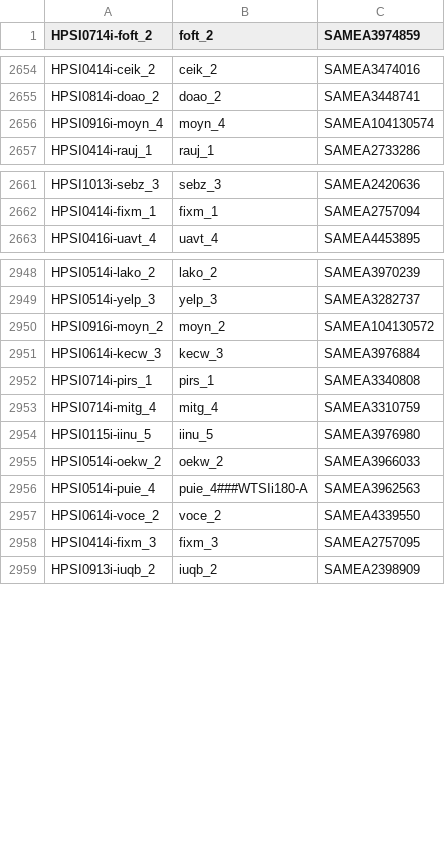
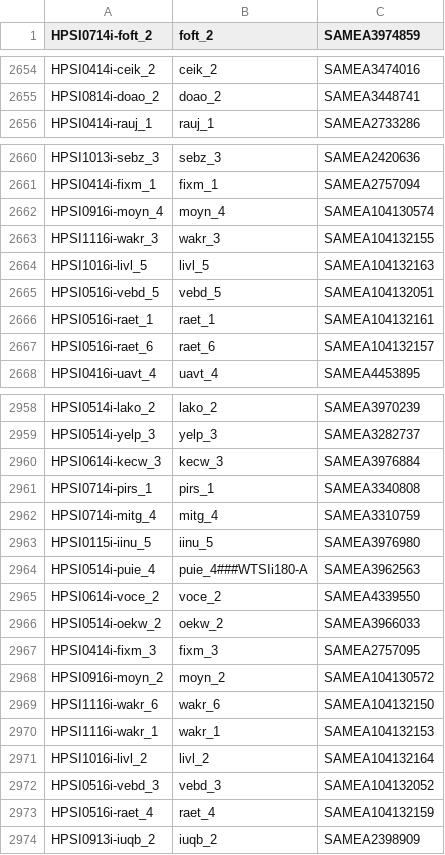
Before and after one commit to EMBL-EBI-GCA/literature_mining_ids, a TSV file: hipsci.tsv, drawn as a sheet; only a part is shown, gaps mark what is left out; the diff covers the shown part only.

```diff
--- a/hipsci.tsv
+++ b/hipsci.tsv
@@ -2655,3 +2655,2 @@ HPSI0414i-ceik_2	ceik_2	SAMEA3474016
 HPSI0814i-doao_2	doao_2	SAMEA3448741
-HPSI0916i-moyn_4	moyn_4	SAMEA104130574
 HPSI0414i-rauj_1	rauj_1	SAMEA2733286
@@ -2662,2 +2661,8 @@ HPSI1013i-sebz_3	sebz_3	SAMEA2420636
 HPSI0414i-fixm_1	fixm_1	SAMEA2757094
+HPSI0916i-moyn_4	moyn_4	SAMEA104130574
+HPSI1116i-wakr_3	wakr_3	SAMEA104132155
+HPSI1016i-livl_5	livl_5	SAMEA104132163
+HPSI0516i-vebd_5	vebd_5	SAMEA104132051
+HPSI0516i-raet_1	raet_1	SAMEA104132161
+HPSI0516i-raet_6	raet_6	SAMEA104132157
 HPSI0416i-uavt_4	uavt_4	SAMEA4453895
@@ -2949,3 +2959,2 @@ HPSI0514i-lako_2	lako_2	SAMEA3970239
 HPSI0514i-yelp_3	yelp_3	SAMEA3282737
-HPSI0916i-moyn_2	moyn_2	SAMEA104130572
 HPSI0614i-kecw_3	kecw_3	SAMEA3976884
@@ -2954,6 +2963,12 @@ HPSI0714i-mitg_4	mitg_4	SAMEA3310759
 HPSI0115i-iinu_5	iinu_5	SAMEA3976980
-HPSI0514i-oekw_2	oekw_2	SAMEA3966033
 HPSI0514i-puie_4	puie_4###WTSIi180-A	SAMEA3962563
 HPSI0614i-voce_2	voce_2	SAMEA4339550
+HPSI0514i-oekw_2	oekw_2	SAMEA3966033
 HPSI0414i-fixm_3	fixm_3	SAMEA2757095
+HPSI0916i-moyn_2	moyn_2	SAMEA104130572
+HPSI1116i-wakr_6	wakr_6	SAMEA104132150
+HPSI1116i-wakr_1	wakr_1	SAMEA104132153
+HPSI1016i-livl_2	livl_2	SAMEA104132164
+HPSI0516i-vebd_3	vebd_3	SAMEA104132052
+HPSI0516i-raet_4	raet_4	SAMEA104132159
 HPSI0913i-iuqb_2	iuqb_2	SAMEA2398909
```
Also changed, not shown: 14 added rows and 10 moved rows elsewhere in this file.
